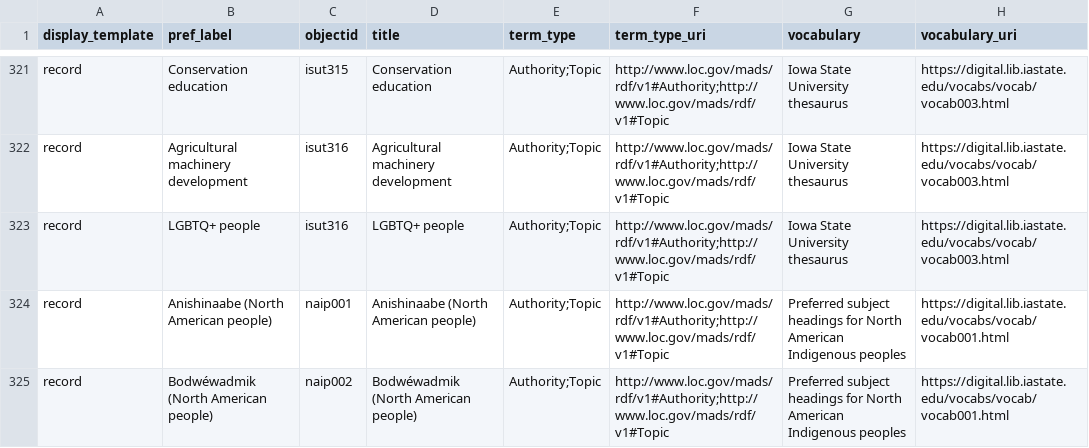
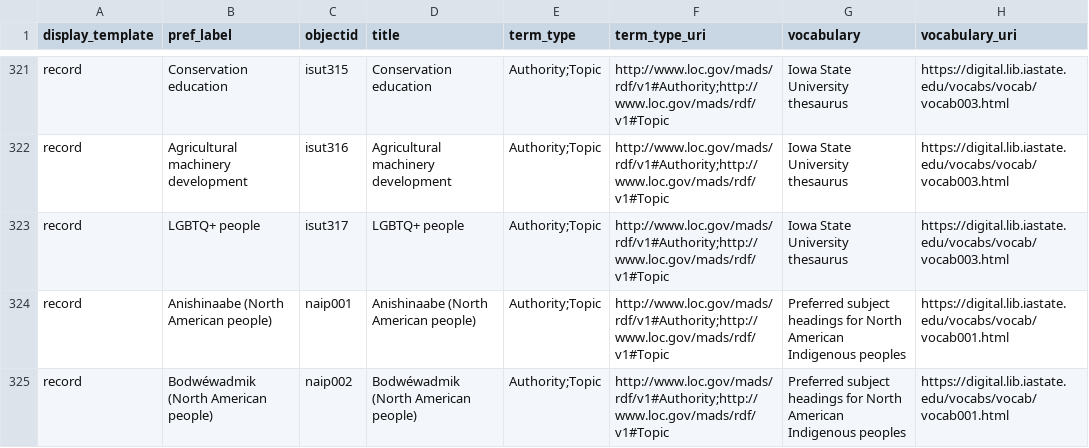
Before and after one commit to isu-digital/isu-thesaurus, a CSV file: _data/isu-vocab-cb-csv.csv, drawn as a sheet; only a part is shown, gaps mark what is left out; the diff names each change by its address in the sheet, - before the commit and + after, or states it on an @@ line.

Commit message:
Update isu-vocab-cb-csv.csv
Corrected objectid typo

```diff
--- a/_data/isu-vocab-cb-csv.csv
+++ b/_data/isu-vocab-cb-csv.csv
-C323 (objectid): isut316
+C323 (objectid): isut317
```
